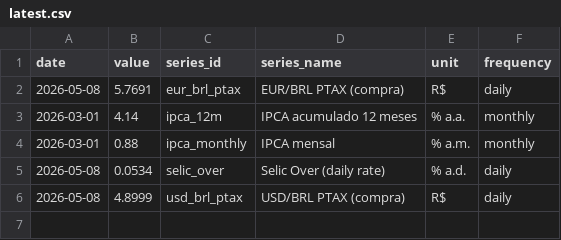
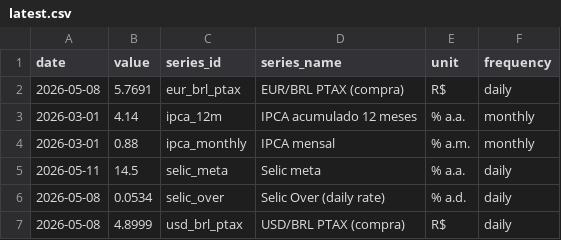
Before and after one commit to vinimabreu/bcb-data-pipeline, a CSV file: data/latest.csv, drawn as a sheet.

```diff
--- a/data/latest.csv
+++ b/data/latest.csv
@@ -4,2 +4,3 @@ date,value,series_id,series_name,unit,frequency
 2026-03-01,0.88,ipca_monthly,IPCA mensal,% a.m.,monthly
+2026-05-11,14.5,selic_meta,Selic meta,% a.a.,daily
 2026-05-08,0.0534,selic_over,Selic Over (daily rate),% a.d.,daily
```
Also changed, not shown: 1 other file.
